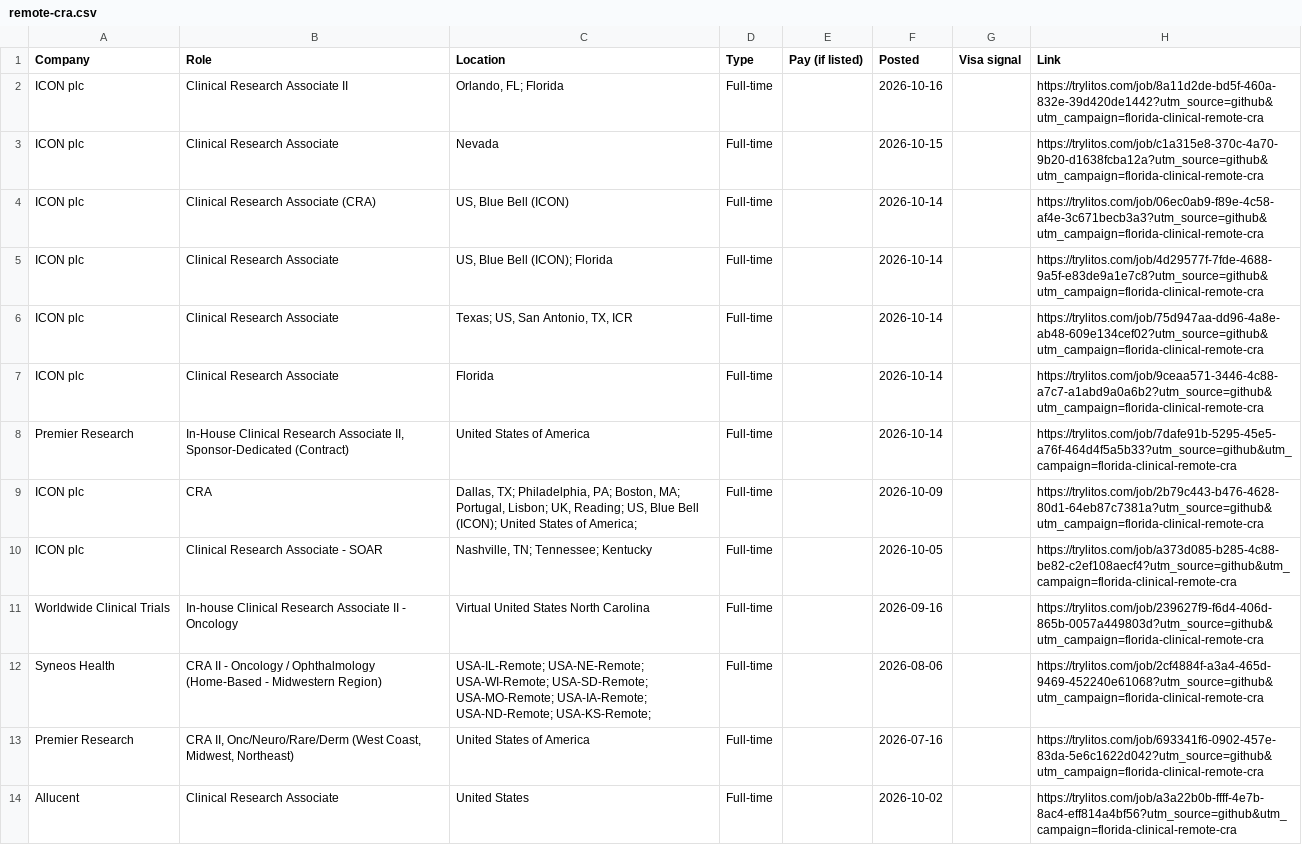
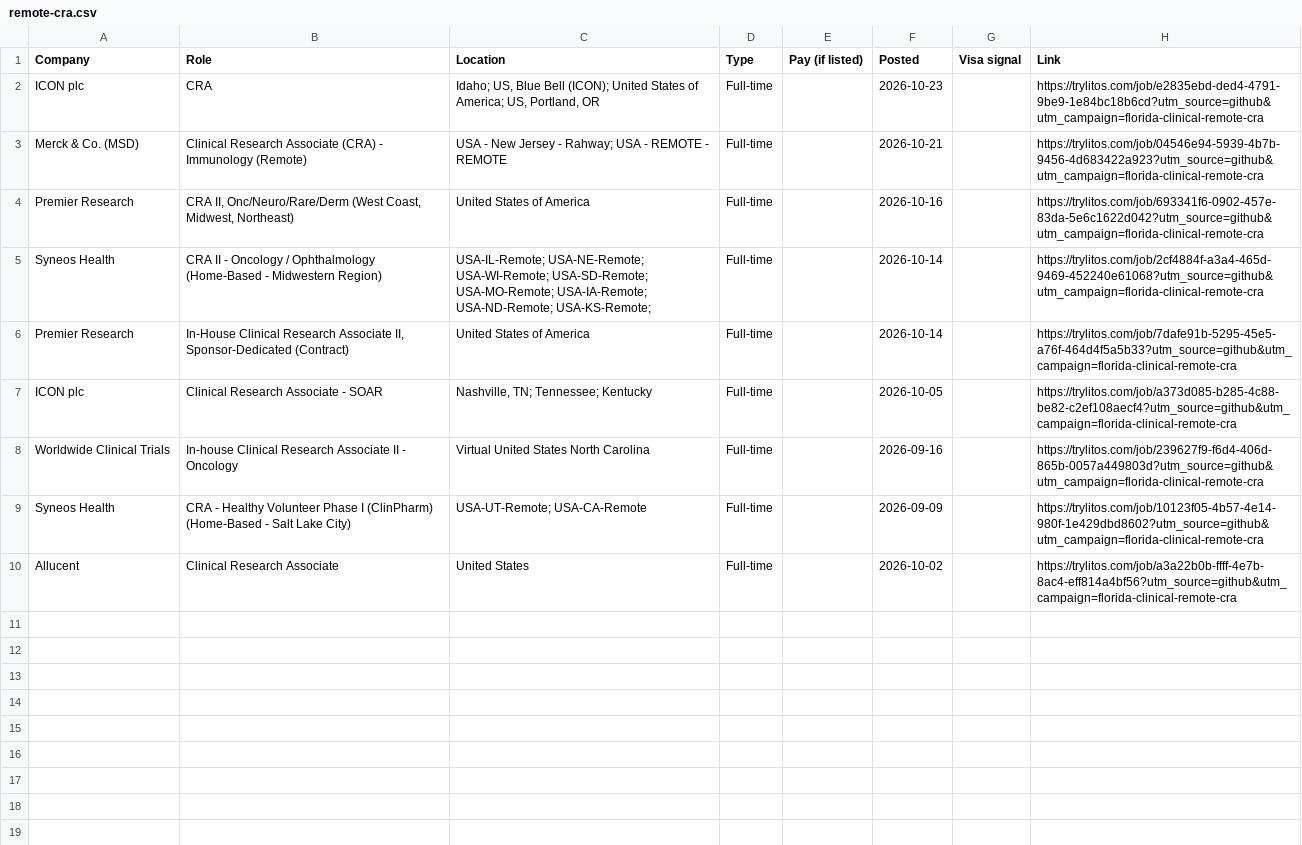
Before and after one commit to mehek-builds/Florida-Clinical-Research-Jobs, a CSV file: csv/remote-cra.csv, drawn as a sheet.

```diff
--- a/csv/remote-cra.csv
+++ b/csv/remote-cra.csv
@@ -1,14 +1,10 @@
 Company,Role,Location,Type,Pay (if listed),Posted,Visa signal,Link
-ICON plc,Clinical Research Associate II,"Orlando, FL; Florida",Full-time,,2026-10-16,,https://trylitos.com/job/8a11d2de-bd5f-460a-832e-39d420de1442?utm_source=github&utm_campaign=florida-clinical-remote-cra
-ICON plc,Clinical Research Associate,Nevada,Full-time,,2026-10-15,,https://trylitos.com/job/c1a315e8-370c-4a70-9b20-d1638fcba12a?utm_source=github&utm_campaign=florida-clinical-remote-cra
-ICON plc,Clinical Research Associate (CRA),"US, Blue Bell (ICON)",Full-time,,2026-10-14,,https://trylitos.com/job/06ec0ab9-f89e-4c58-af4e-3c671becb3a3?utm_source=github&utm_campaign=florida-clinical-remote-cra
-ICON plc,Clinical Research Associate,"US, Blue Bell (ICON); Florida",Full-time,,2026-10-14,,https://trylitos.com/job/4d29577f-7fde-4688-9a5f-e83de9a1e7c8?utm_source=github&utm_campaign=florida-clinical-remote-cra
-ICON plc,Clinical Research Associate,"Texas; US, San Antonio, TX, ICR",Full-time,,2026-10-14,,https://trylitos.com/job/75d947aa-dd96-4a8e-ab48-609e134cef02?utm_source=github&utm_campaign=florida-clinical-remote-cra
-ICON plc,Clinical Research Associate,Florida,Full-time,,2026-10-14,,https://trylitos.com/job/9ceaa571-3446-4c88-a7c7-a1abd9a0a6b2?utm_source=github&utm_campaign=florida-clinical-remote-cra
+ICON plc,CRA,"Idaho; US, Blue Bell (ICON); United States of America; US, Portland, OR",Full-time,,2026-10-23,,https://trylitos.com/job/e2835ebd-ded4-4791-9be9-1e84bc18b6cd?utm_source=github&utm_campaign=florida-clinical-remote-cra
+Merck & Co. (MSD),Clinical Research Associate (CRA) - Immunology (Remote),USA - New Jersey - Rahway; USA - REMOTE - REMOTE,Full-time,,2026-10-21,,https://trylitos.com/job/04546e94-5939-4b7b-9456-4d683422a923?utm_source=github&utm_campaign=florida-clinical-remote-cra
+Premier Research,"CRA II, Onc/Neuro/Rare/Derm (West Coast, Midwest, Northeast)",United States of America,Full-time,,2026-10-16,,https://trylitos.com/job/693341f6-0902-457e-83da-5e6c1622d042?utm_source=github&utm_campaign=florida-clinical-remote-cra
+Syneos Health,CRA II - Oncology / Ophthalmology (Home-Based - Midwestern Region),USA-IL-Remote; USA-NE-Remote; USA-WI-Remote; USA-SD-Remote; USA-MO-Remote; USA-IA-Remote; USA-ND-Remote; USA-KS-Remote; ,Full-time,,2026-10-14,,https://trylitos.com/job/2cf4884f-a3a4-465d-9469-452240e61068?utm_source=github&utm_campaign=florida-clinical-remote-cra
 Premier Research,"In-House Clinical Research Associate II, Sponsor-Dedicated (Contract)",United States of America,Full-time,,2026-10-14,,https://trylitos.com/job/7dafe91b-5295-45e5-a76f-464d4f5a5b33?utm_source=github&utm_campaign=florida-clinical-remote-cra
-ICON plc,CRA,"Dallas, TX; Philadelphia, PA; Boston, MA; Portugal, Lisbon; UK, Reading; US, Blue Bell (ICON); United States of America;",Full-time,,2026-10-09,,https://trylitos.com/job/2b79c443-b476-4628-80d1-64eb87c7381a?utm_source=github&utm_campaign=florida-clinical-remote-cra
 ICON plc,Clinical Research Associate - SOAR,"Nashville, TN; Tennessee; Kentucky",Full-time,,2026-10-05,,https://trylitos.com/job/a373d085-b285-4c88-be82-c2ef108aecf4?utm_source=github&utm_campaign=florida-clinical-remote-cra
 Worldwide Clinical Trials,In-house Clinical Research Associate II - Oncology,Virtual United States North Carolina,Full-time,,2026-09-16,,https://trylitos.com/job/239627f9-f6d4-406d-865b-0057a449803d?utm_source=github&utm_campaign=florida-clinical-remote-cra
-Syneos Health,CRA II - Oncology / Ophthalmology (Home-Based - Midwestern Region),USA-IL-Remote; USA-NE-Remote; USA-WI-Remote; USA-SD-Remote; USA-MO-Remote; USA-IA-Remote; USA-ND-Remote; USA-KS-Remote; ,Full-time,,2026-08-06,,https://trylitos.com/job/2cf4884f-a3a4-465d-9469-452240e61068?utm_source=github&utm_campaign=florida-clinical-remote-cra
-Premier Research,"CRA II, Onc/Neuro/Rare/Derm (West Coast, Midwest, Northeast)",United States of America,Full-time,,2026-07-16,,https://trylitos.com/job/693341f6-0902-457e-83da-5e6c1622d042?utm_source=github&utm_campaign=florida-clinical-remote-cra
+Syneos Health,CRA - Healthy Volunteer Phase I (ClinPharm) (Home-Based - Salt Lake City),USA-UT-Remote; USA-CA-Remote,Full-time,,2026-09-09,,https://trylitos.com/job/10123f05-4b57-4e14-980f-1e429dbd8602?utm_source=github&utm_campaign=florida-clinical-remote-cra
 Allucent,Clinical Research Associate,United States,Full-time,,2026-10-02,,https://trylitos.com/job/a3a22b0b-ffff-4e7b-8ac4-eff814a4bf56?utm_source=github&utm_campaign=florida-clinical-remote-cra
```
Also changed, not shown: csv/all.csv, csv/rest-of-florida.csv, 5 other files.
